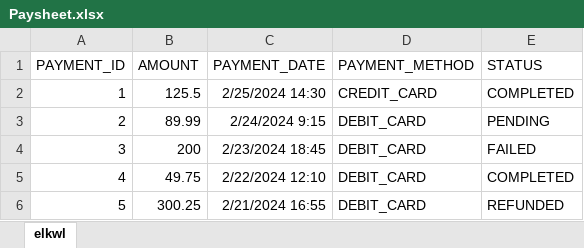
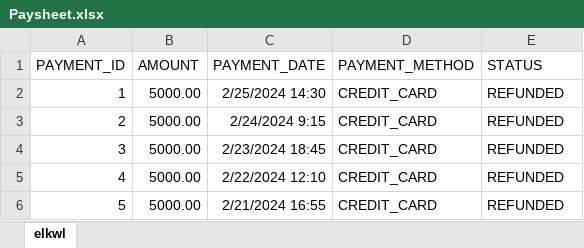
Before and after one commit to Dhammika-Mahendra/SpringMVC, an Excel workbook: src/main/resources/Paysheet.xlsx, sheet elkwl, drawn as a sheet; values as stored, in another font and other column widths than the file's, no borders; the diff names each change by its address in the sheet, - before the commit and + after, or states it on an @@ line.

Commit message:
Dynamically mapping table type to model type (Factory method)

```diff
--- a/src/main/resources/Paysheet.xlsx (sheet elkwl)
+++ b/src/main/resources/Paysheet.xlsx (sheet elkwl)
-B2 (AMOUNT): 125.5
+B2 (AMOUNT): 5000.00
-E2 (STATUS): COMPLETED
+E2 (STATUS): REFUNDED
-B3 (AMOUNT): 89.99
+B3 (AMOUNT): 5000.00
-D3:D6 (PAYMENT_METHOD): DEBIT_CARD
+D3:D6 (PAYMENT_METHOD): CREDIT_CARD
-E3 (STATUS): PENDING
+E3 (STATUS): REFUNDED
-B4 (AMOUNT): 200
+B4 (AMOUNT): 5000.00
-E4 (STATUS): FAILED
+E4 (STATUS): REFUNDED
-B5 (AMOUNT): 49.75
+B5 (AMOUNT): 5000.00
-E5 (STATUS): COMPLETED
+E5 (STATUS): REFUNDED
-B6 (AMOUNT): 300.25
+B6 (AMOUNT): 5000.00
```
Also changed, not shown: 8 other files.
